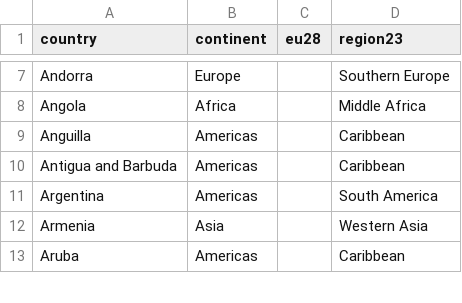
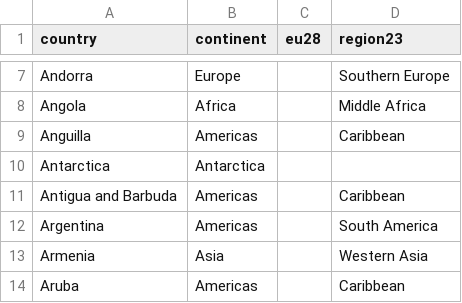
Before and after one commit to vincentarelbundock/countrycode, a CSV file: dictionary/data_regions.csv, drawn as a sheet; only a part is shown, gaps mark what is left out; the diff names each change by its address in the sheet, - before the commit and + after, or states it on an @@ line.

Commit message:
antarctica continent

```diff
--- a/dictionary/data_regions.csv
+++ b/dictionary/data_regions.csv
+row 10: Antarctica | Antarctica
```
